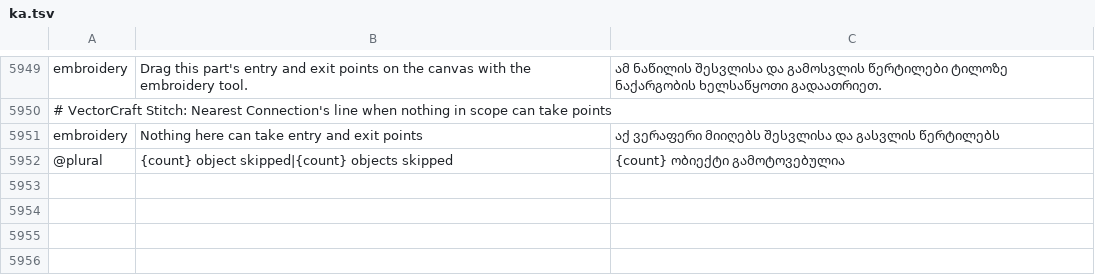
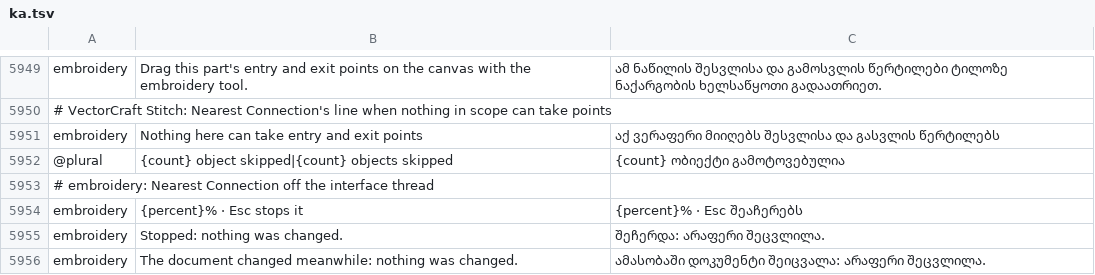
Before and after one commit to przbat-public/vectorcraft-stitch, a TSV file: crates/ui-egui/src/i18n/ka.tsv, drawn as a sheet; only a part is shown, gaps mark what is left out.

```diff
--- a/crates/ui-egui/src/i18n/ka.tsv
+++ b/crates/ui-egui/src/i18n/ka.tsv
@@ -5952 +5952,5 @@ embroidery	Nothing here can take entry and exit points	აქ ვერაფე
 @plural	{count} object skipped|{count} objects skipped	{count} ობიექტი გამოტოვებულია
+# embroidery: Nearest Connection off the interface thread
+embroidery	{percent}% · Esc stops it	{percent}% · Esc შეაჩერებს
+embroidery	Stopped: nothing was changed.	შეჩერდა: არაფერი შეცვლილა.
+embroidery	The document changed meanwhile: nothing was changed.	ამასობაში დოკუმენტი შეიცვალა: არაფერი შეცვლილა.
```
Also changed, not shown: crates/ui-egui/src/i18n/bg.tsv, crates/ui-egui/src/i18n/el.tsv, 31 other files.
